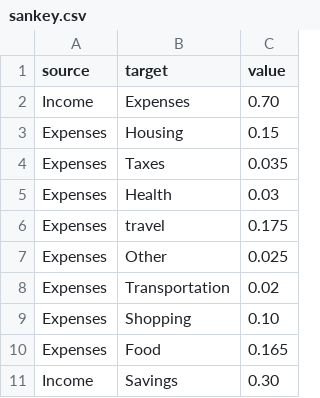
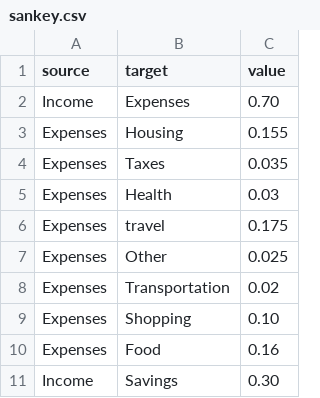
Before and after one commit to beqa-bumbeishvili/programming-with-ai-projects, a CSV file: tamuna/sankey/sankey.csv, drawn as a sheet.

Commit message:
sankey

```diff
--- a/tamuna/sankey/sankey.csv
+++ b/tamuna/sankey/sankey.csv
@@ -2,3 +2,3 @@ source,target,value
 Income,Expenses,0.70
-Expenses,Housing,0.15
+Expenses,Housing,0.155
 Expenses,Taxes,0.035
@@ -9,3 +9,3 @@ Expenses,Transportation,0.02
 Expenses,Shopping,0.10
-Expenses,Food,0.165
+Expenses,Food,0.16
 Income,Savings,0.30
```
Also changed, not shown: 1 other file.
